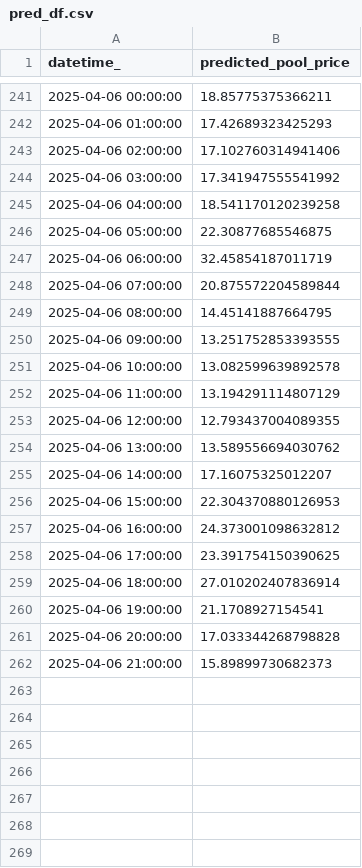
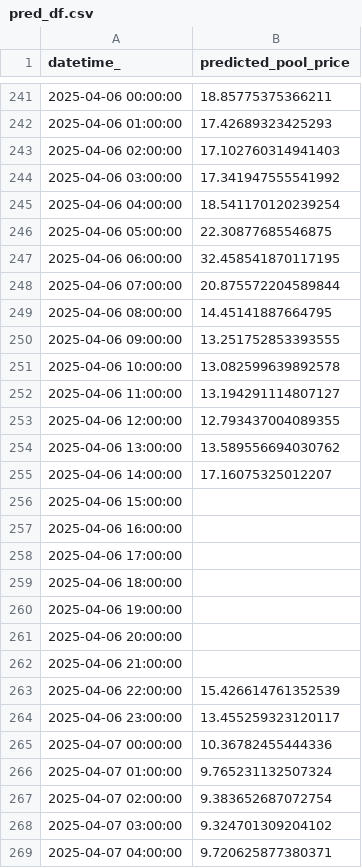
Before and after one commit to kevakba/BESS, a CSV file: Jobs/Inferencing/data/predictions/pred_df.csv, drawn as a sheet; only a part is shown, gaps mark what is left out; the diff covers the shown part only.

```diff
--- a/Jobs/Inferencing/data/predictions/pred_df.csv
+++ b/Jobs/Inferencing/data/predictions/pred_df.csv
@@ -242,7 +242,7 @@ datetime_,predicted_pool_price
 2025-04-06 01:00:00,17.42689323425293
-2025-04-06 02:00:00,17.102760314941406
+2025-04-06 02:00:00,17.102760314941403
 2025-04-06 03:00:00,17.341947555541992
-2025-04-06 04:00:00,18.541170120239258
+2025-04-06 04:00:00,18.541170120239254
 2025-04-06 05:00:00,22.30877685546875
-2025-04-06 06:00:00,32.45854187011719
+2025-04-06 06:00:00,32.458541870117195
 2025-04-06 07:00:00,20.875572204589844
@@ -251,3 +251,3 @@ datetime_,predicted_pool_price
 2025-04-06 10:00:00,13.082599639892578
-2025-04-06 11:00:00,13.194291114807129
+2025-04-06 11:00:00,13.194291114807127
 2025-04-06 12:00:00,12.793437004089355
@@ -255,8 +255,15 @@ datetime_,predicted_pool_price
 2025-04-06 14:00:00,17.16075325012207
-2025-04-06 15:00:00,22.304370880126953
-2025-04-06 16:00:00,24.373001098632812
-2025-04-06 17:00:00,23.391754150390625
-2025-04-06 18:00:00,27.010202407836914
-2025-04-06 19:00:00,21.1708927154541
-2025-04-06 20:00:00,17.033344268798828
-2025-04-06 21:00:00,15.89899730682373
+2025-04-06 15:00:00,
+2025-04-06 16:00:00,
+2025-04-06 17:00:00,
+2025-04-06 18:00:00,
+2025-04-06 19:00:00,
+2025-04-06 20:00:00,
+2025-04-06 21:00:00,
+2025-04-06 22:00:00,15.426614761352539
+2025-04-06 23:00:00,13.455259323120117
+2025-04-07 00:00:00,10.36782455444336
+2025-04-07 01:00:00,9.765231132507324
+2025-04-07 02:00:00,9.383652687072754
+2025-04-07 03:00:00,9.324701309204102
+2025-04-07 04:00:00,9.720625877380371
```
Also changed, not shown: 17 added rows and 6 edited cells elsewhere in this file, 1 other file.
